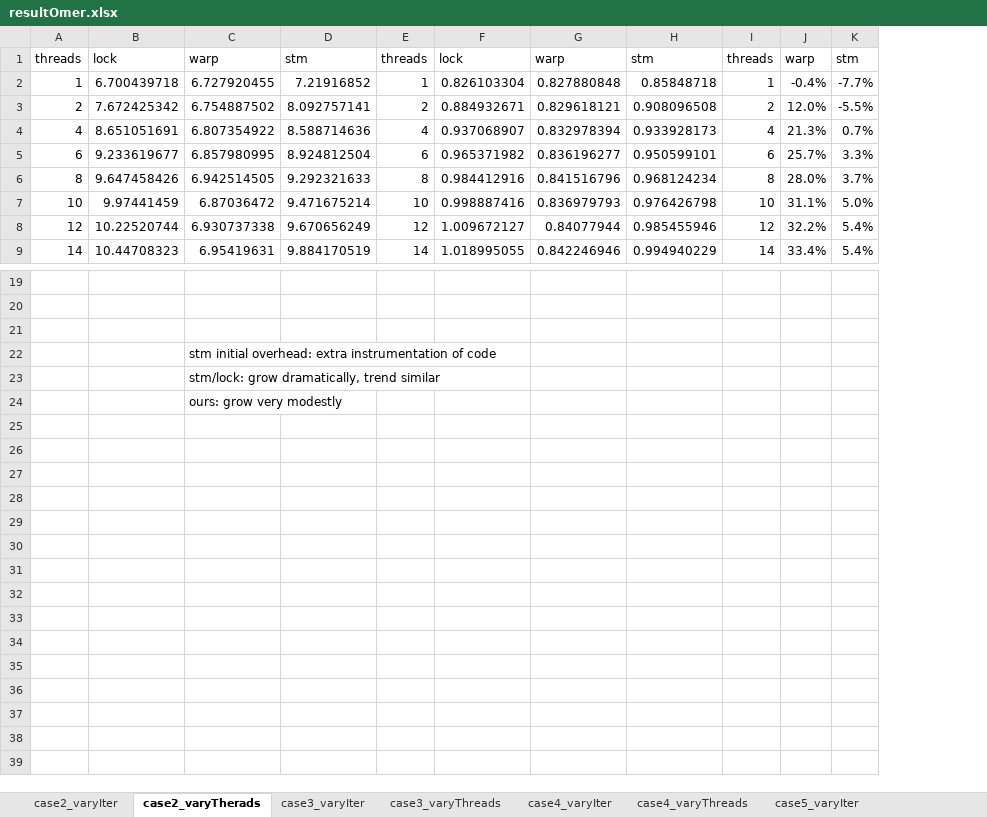
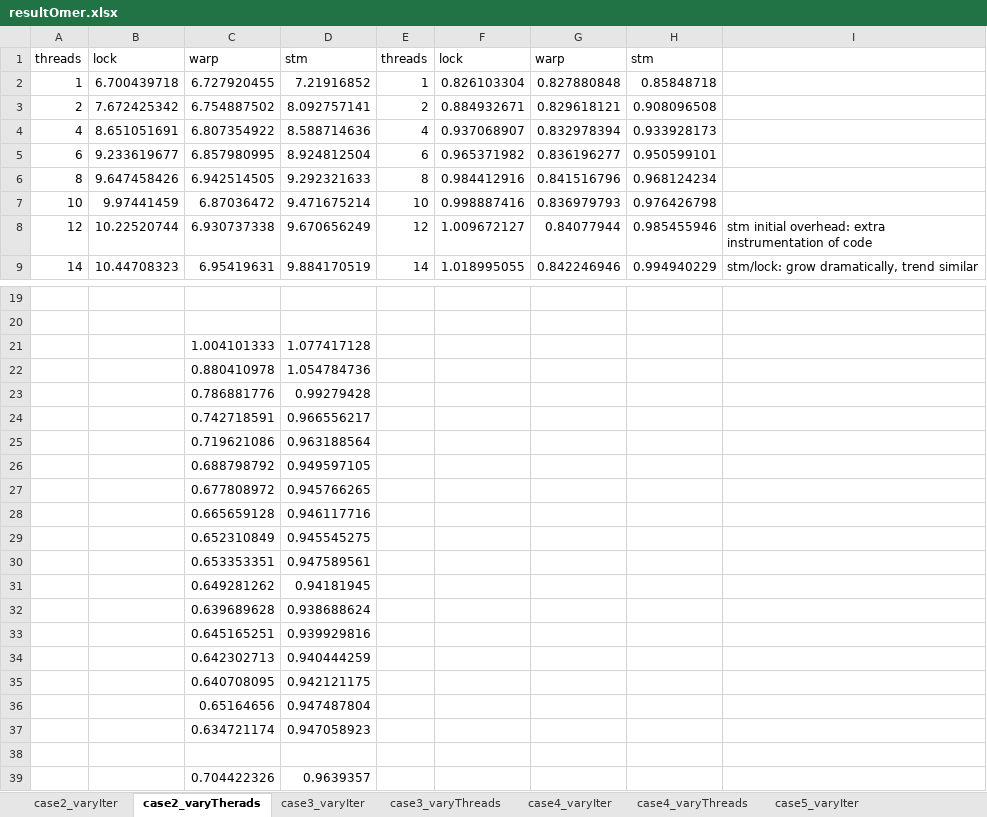
Before and after one commit to omertripp/corrective, an Excel workbook: eval/resultOmer.xlsx, sheet case2_varyTherads, drawn as a sheet; only a part is shown, gaps mark what is left out; values as stored, in another font and other column widths than the file's, no borders; charts and pictures not drawn; removed rows and columns are numbered as before the commit, all else as after; the diff names each change by its address in the sheet, - before the commit and + after, or states it on an @@ line.

```diff
--- a/eval/resultOmer.xlsx (sheet case2_varyTherads)
+++ b/eval/resultOmer.xlsx (sheet case2_varyTherads)
-column I, rows 1-9: threads | 1 | 2 | 4 | 6 | 8 | 10 | 12 | 14
-column J, rows 1-9: warp | -0.4% | 12.0% | 21.3% | 25.7% | 28.0% | 31.1% | 32.2% | 33.4%
-column K, rows 1-9: stm | -7.7% | -5.5% | 0.7% | 3.3% | 3.7% | 5.0% | 5.4% | 5.4%
+column I, rows 8-9: stm initial overhead: extra instrumentation of code | stm/lock: grow dramatically, trend similar
+row 21:  |  | 1.004101333 | 1.077417128
+row 22:  |  | 0.880410978 | 1.054784736
+row 23:  |  | 0.786881776 | 0.99279428
+row 24:  |  | 0.742718591 | 0.966556217
+row 25:  |  | 0.719621086 | 0.963188564
+row 26:  |  | 0.688798792 | 0.949597105
+row 27:  |  | 0.677808972 | 0.945766265
+row 28:  |  | 0.665659128 | 0.946117716
+row 29:  |  | 0.652310849 | 0.945545275
+row 30:  |  | 0.653353351 | 0.947589561
+row 31:  |  | 0.649281262 | 0.94181945
+row 32:  |  | 0.639689628 | 0.938688624
+row 33:  |  | 0.645165251 | 0.939929816
+row 34:  |  | 0.642302713 | 0.940444259
+row 35:  |  | 0.640708095 | 0.942121175
+row 36:  |  | 0.65164656 | 0.947487804
+row 37:  |  | 0.634721174 | 0.947058923
-row 22:  |  | stm initial overhead: extra instrumentation of code
-row 23:  |  | stm/lock: grow dramatically, trend similar
-row 24:  |  | ours: grow very modestly
+row 39:  |  | 0.704422326 | 0.9639357
```
Also changed, not shown: sheet case2_varyIter, sheet case3_varyIter, sheet case3_varyThreads, sheet case4_varyThreads, sheet case5_varyThreads, sheet case5_varyIter, 1 more sheet, charts or pictures, 1 other file.
